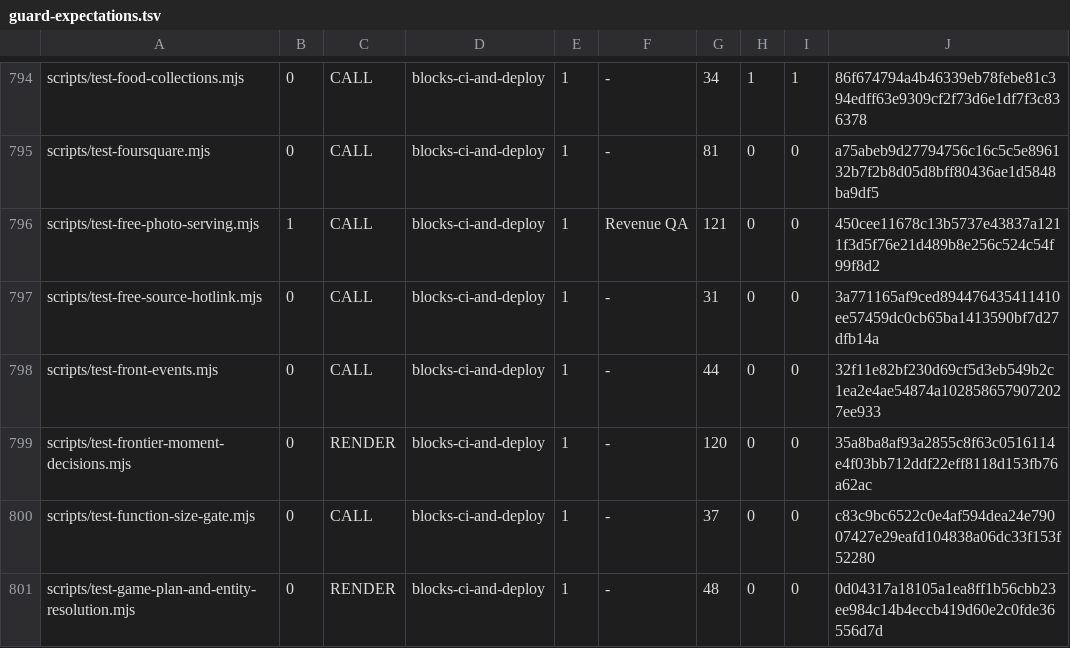
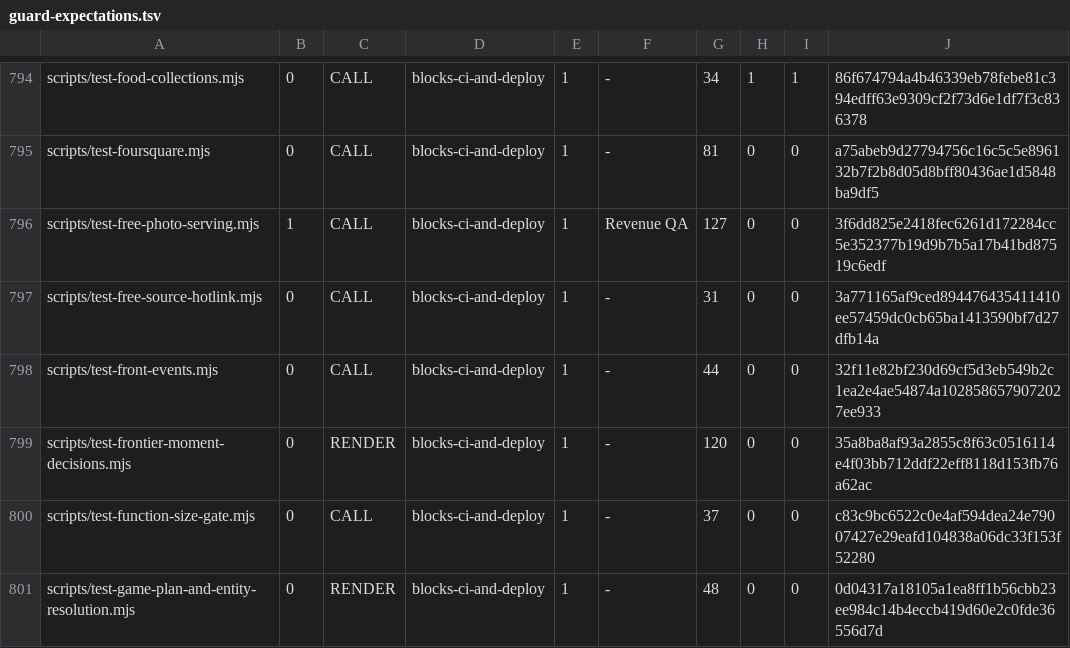
Before and after one commit to wallstreethyena/Wayfind, a TSV file: scripts/lib/guard-expectations.tsv, drawn as a sheet; only a part is shown, gaps mark what is left out.

Commit message:
Record the food photo regression assertions

```diff
--- a/scripts/lib/guard-expectations.tsv
+++ b/scripts/lib/guard-expectations.tsv
@@ -795,3 +795,3 @@ scripts/test-food-collections.mjs	0	CALL	blocks-ci-and-deploy	1	-	34	1	1	86f6747
 scripts/test-foursquare.mjs	0	CALL	blocks-ci-and-deploy	1	-	81	0	0	a75abeb9d27794756c16c5c5e896132b7f2b8d05d8bff80436ae1d5848ba9df5
-scripts/test-free-photo-serving.mjs	1	CALL	blocks-ci-and-deploy	1	Revenue QA	121	0	0	450cee11678c13b5737e43837a1211f3d5f76e21d489b8e256c524c54f99f8d2
+scripts/test-free-photo-serving.mjs	1	CALL	blocks-ci-and-deploy	1	Revenue QA	127	0	0	3f6dd825e2418fec6261d172284cc5e352377b19d9b7b5a17b41bd87519c6edf
 scripts/test-free-source-hotlink.mjs	0	CALL	blocks-ci-and-deploy	1	-	31	0	0	3a771165af9ced894476435411410ee57459dc0cb65ba1413590bf7d27dfb14a
```
